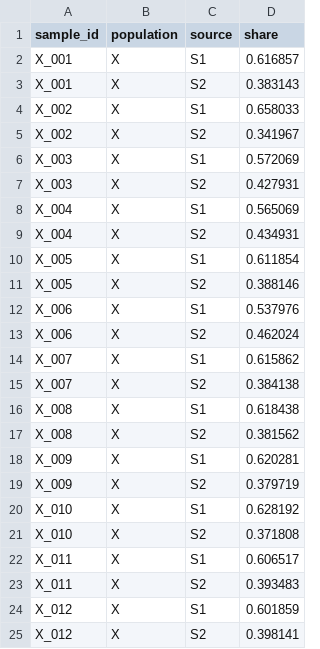
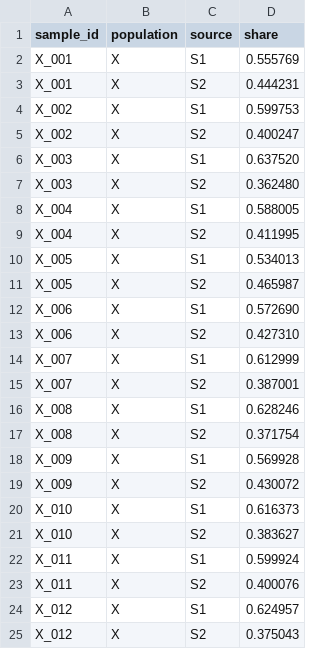
Before and after one commit to martinsikora/ibd_adm, a TSV file: example/expected/realized_ancestry.tsv, drawn as a sheet.

```diff
--- a/example/expected/realized_ancestry.tsv
+++ b/example/expected/realized_ancestry.tsv
@@ -1,25 +1,25 @@
 sample_id	population	source	share
-X_001	X	S1	0.616857
-X_001	X	S2	0.383143
-X_002	X	S1	0.658033
-X_002	X	S2	0.341967
-X_003	X	S1	0.572069
-X_003	X	S2	0.427931
-X_004	X	S1	0.565069
-X_004	X	S2	0.434931
-X_005	X	S1	0.611854
-X_005	X	S2	0.388146
-X_006	X	S1	0.537976
-X_006	X	S2	0.462024
-X_007	X	S1	0.615862
-X_007	X	S2	0.384138
-X_008	X	S1	0.618438
-X_008	X	S2	0.381562
-X_009	X	S1	0.620281
-X_009	X	S2	0.379719
-X_010	X	S1	0.628192
-X_010	X	S2	0.371808
-X_011	X	S1	0.606517
-X_011	X	S2	0.393483
-X_012	X	S1	0.601859
-X_012	X	S2	0.398141
+X_001	X	S1	0.555769
+X_001	X	S2	0.444231
+X_002	X	S1	0.599753
+X_002	X	S2	0.400247
+X_003	X	S1	0.637520
+X_003	X	S2	0.362480
+X_004	X	S1	0.588005
+X_004	X	S2	0.411995
+X_005	X	S1	0.534013
+X_005	X	S2	0.465987
+X_006	X	S1	0.572690
+X_006	X	S2	0.427310
+X_007	X	S1	0.612999
+X_007	X	S2	0.387001
+X_008	X	S1	0.628246
+X_008	X	S2	0.371754
+X_009	X	S1	0.569928
+X_009	X	S2	0.430072
+X_010	X	S1	0.616373
+X_010	X	S2	0.383627
+X_011	X	S1	0.599924
+X_011	X	S2	0.400076
+X_012	X	S1	0.624957
+X_012	X	S2	0.375043
```
Also changed, not shown: example/expected/clusters.tsv, 39 other files.
